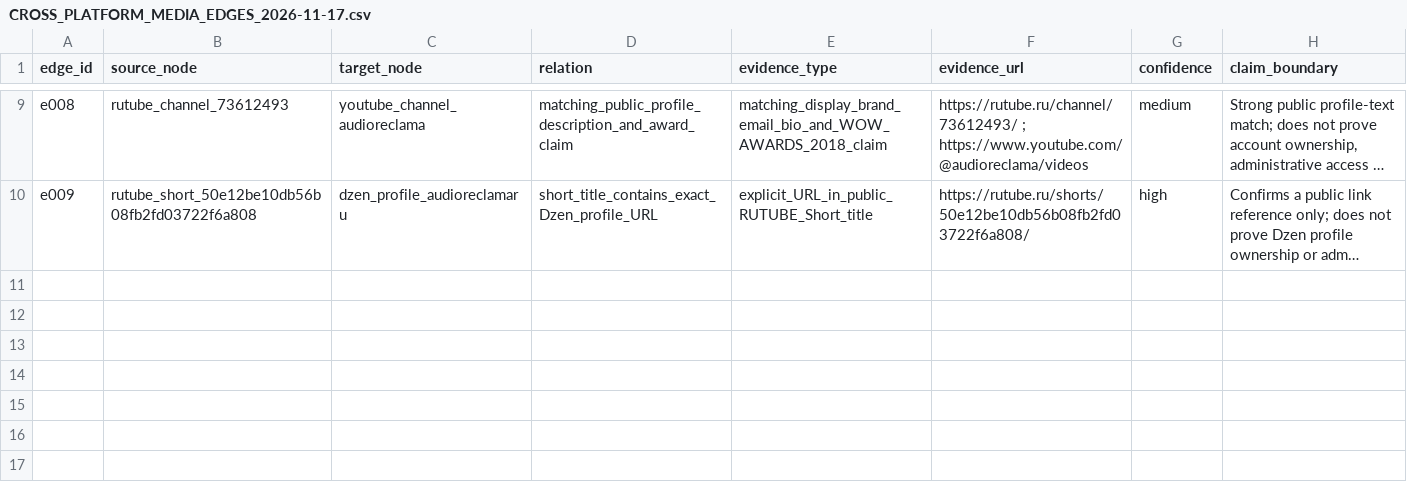
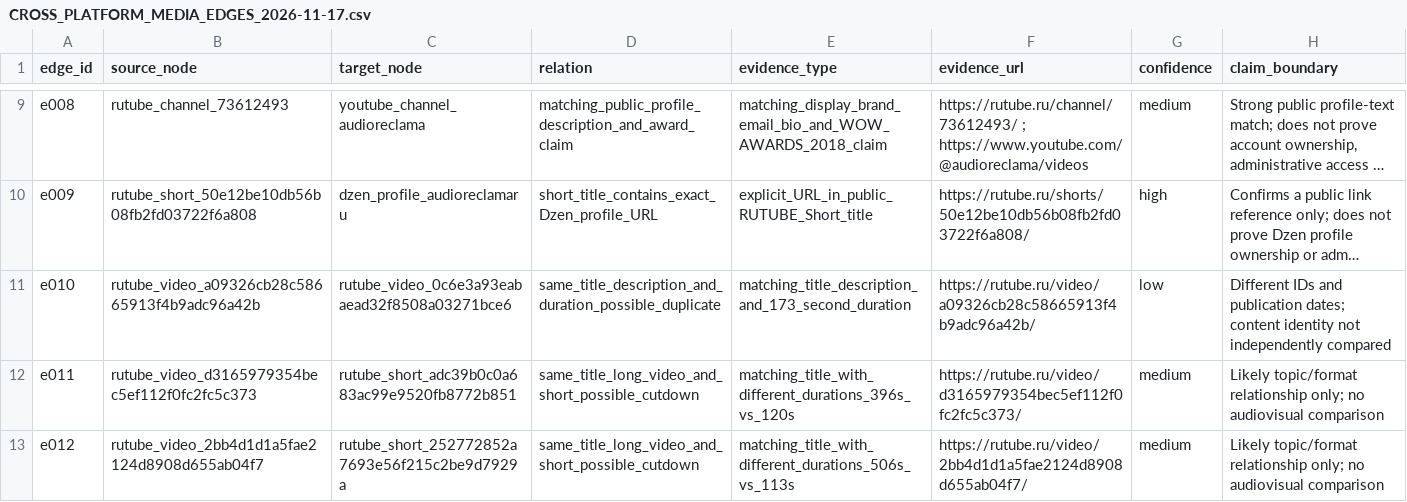
Before and after one commit to AudioReclamaRu/sonic-infrastructure-report, a CSV file: research/CROSS_PLATFORM_MEDIA_EDGES_2026-11-17.csv, drawn as a sheet; only a part is shown, gaps mark what is left out; long unchanged cells end in …; the diff names each change by its address in the sheet, - before the commit and + after, or states it on an @@ line.

Commit message:
Add candidate relationships within current RUTUBE channel content

```diff
--- a/research/CROSS_PLATFORM_MEDIA_EDGES_2026-11-17.csv
+++ b/research/CROSS_PLATFORM_MEDIA_EDGES_2026-11-17.csv
+row 11: e010 | rutube_video_a09326cb28c58665913f4b9adc96a42b | rutube_video_0c6e3a93eabaead32f8508a03271bce6 | same_title_description_and_duration_possible_duplicate | matching_title_description_and_173_second_duration | https://rutube.ru/video/a09326cb28c58665913f4b9adc96a42b/ | low | Different IDs and publication dates; content identity not independently compared
+row 12: e011 | rutube_video_d3165979354bec5ef112f0fc2fc5c373 | rutube_short_adc39b0c0a683ac99e9520fb8772b851 | same_title_long_video_and_short_possible_cutdown | matching_title_with_different_durations_396s_vs_120s | https://rutube.ru/video/d3165979354bec5ef112f0fc2fc5c373/ | medium | Likely topic/format relationship only; no audiovisual comparison
+row 13: e012 | rutube_video_2bb4d1d1a5fae2124d8908d655ab04f7 | rutube_short_252772852a7693e56f215c2be9d7929a | same_title_long_video_and_short_possible_cutdown | matching_title_with_different_durations_506s_vs_113s | https://rutube.ru/video/2bb4d1d1a5fae2124d8908d655ab04f7/ | medium | Likely topic/format relationship only; no audiovisual comparison
```
